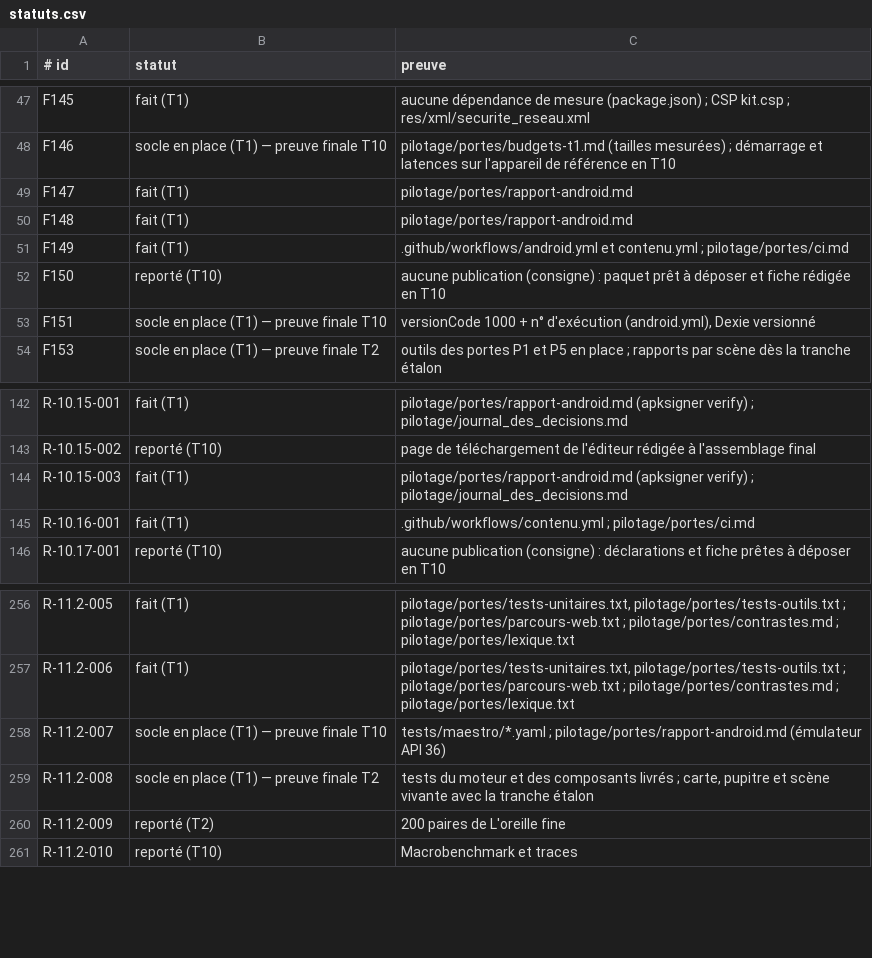
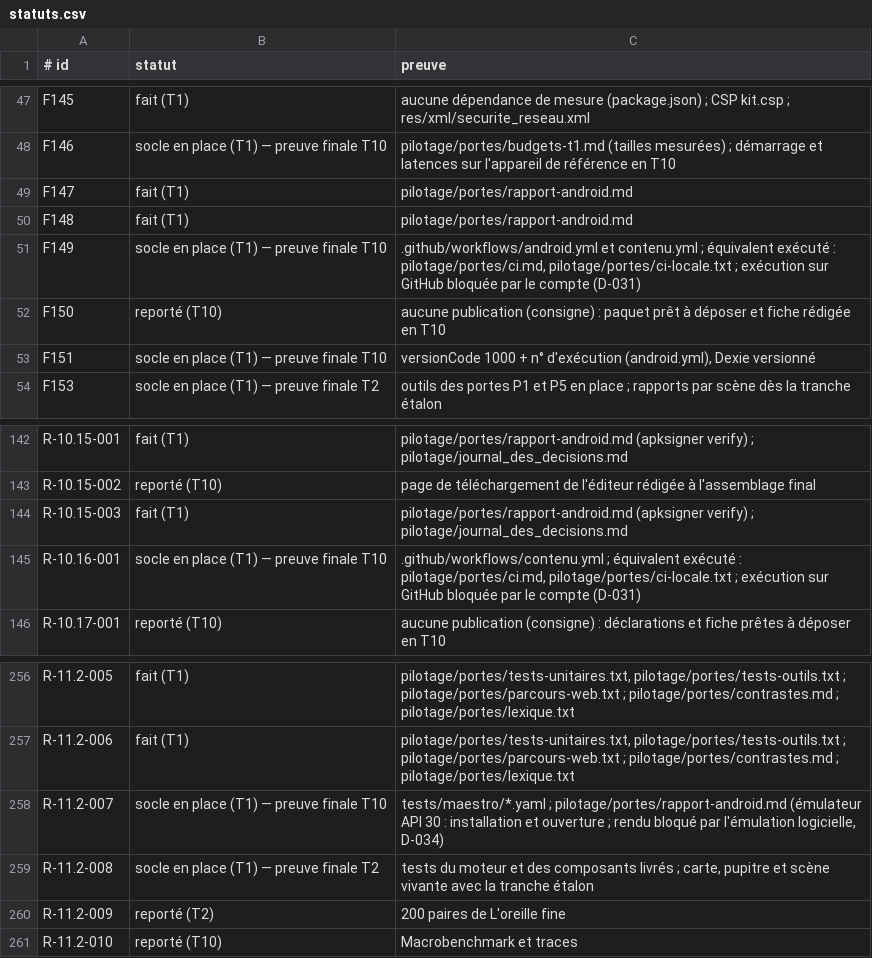
Before and after one commit to gemi29964-a11y/Livre-anglais-apk, a CSV file: pilotage/statuts.csv, drawn as a sheet; only a part is shown, gaps mark what is left out.

```diff
--- a/pilotage/statuts.csv
+++ b/pilotage/statuts.csv
@@ -50,3 +50,3 @@ F147;fait (T1);pilotage/portes/rapport-android.md
 F148;fait (T1);pilotage/portes/rapport-android.md
-F149;fait (T1);".github/workflows/android.yml et contenu.yml ; pilotage/portes/ci.md"
+F149;socle en place (T1) — preuve finale T10;".github/workflows/android.yml et contenu.yml ; équivalent exécuté : pilotage/portes/ci.md, pilotage/portes/ci-locale.txt ; exécution sur GitHub bloquée par le compte (D-031)"
 F150;reporté (T10);aucune publication (consigne) : paquet prêt à déposer et fiche rédigée en T10
@@ -144,3 +144,3 @@ R-10.15-002;reporté (T10);page de téléchargement de l'éditeur rédigée à l
 R-10.15-003;fait (T1);"pilotage/portes/rapport-android.md (apksigner verify) ; pilotage/journal_des_decisions.md"
-R-10.16-001;fait (T1);".github/workflows/contenu.yml ; pilotage/portes/ci.md"
+R-10.16-001;socle en place (T1) — preuve finale T10;".github/workflows/contenu.yml ; équivalent exécuté : pilotage/portes/ci.md, pilotage/portes/ci-locale.txt ; exécution sur GitHub bloquée par le compte (D-031)"
 R-10.17-001;reporté (T10);aucune publication (consigne) : déclarations et fiche prêtes à déposer en T10
@@ -257,3 +257,3 @@ R-11.2-005;fait (T1);"pilotage/portes/tests-unitaires.txt, pilotage/portes/tests
 R-11.2-006;fait (T1);"pilotage/portes/tests-unitaires.txt, pilotage/portes/tests-outils.txt ; pilotage/portes/parcours-web.txt ; pilotage/portes/contrastes.md ; pilotage/portes/lexique.txt"
-R-11.2-007;socle en place (T1) — preuve finale T10;"tests/maestro/*.yaml ; pilotage/portes/rapport-android.md (émulateur API 36)"
+R-11.2-007;socle en place (T1) — preuve finale T10;"tests/maestro/*.yaml ; pilotage/portes/rapport-android.md (émulateur API 30 : installation et ouverture ; rendu bloqué par l'émulation logicielle, D-034)"
 R-11.2-008;socle en place (T1) — preuve finale T2;"tests du moteur et des composants livrés ; carte, pupitre et scène vivante avec la tranche étalon"
```
Also changed, not shown: pilotage/exigences.csv, 21 other files.
